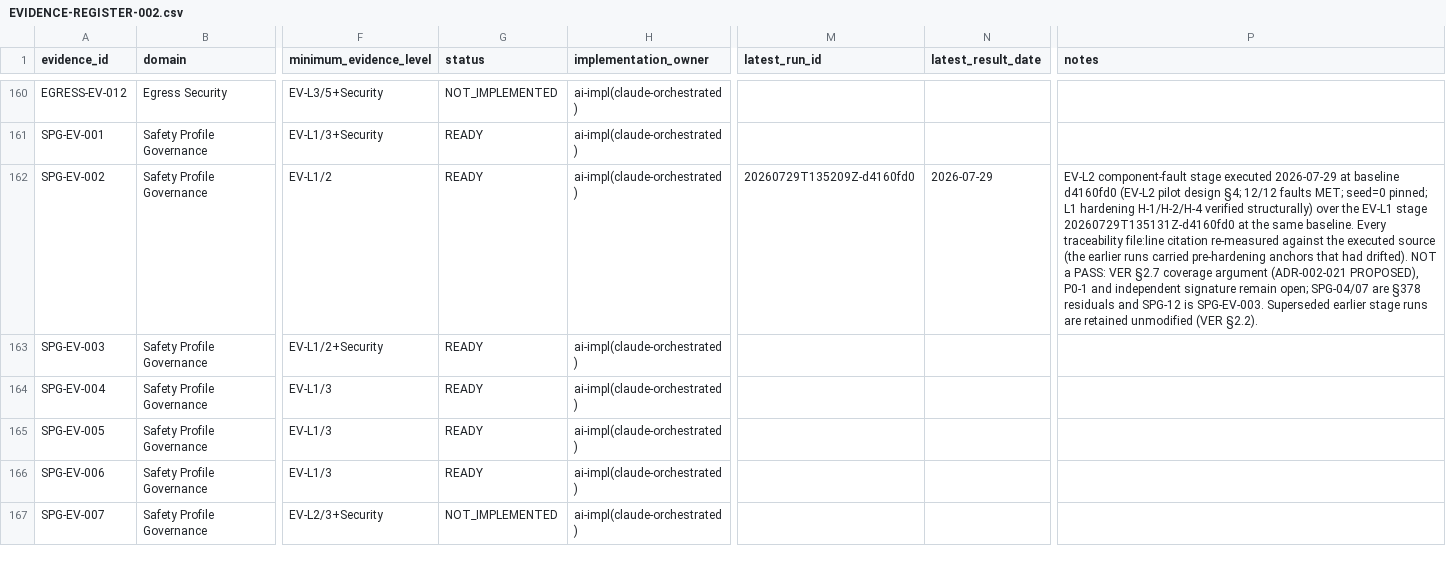
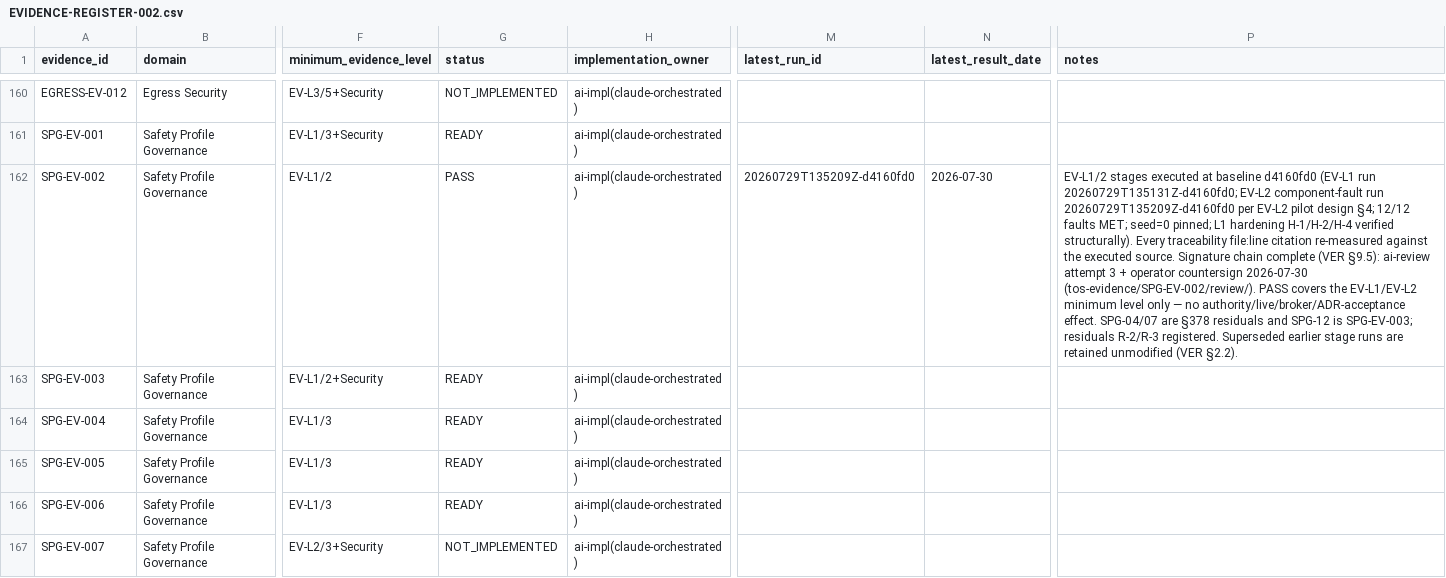
Before and after one commit to kakao-harris-lee/kis_unified_sts, a CSV file: tos-spec/src/part-1-foundation/verification/EVIDENCE-REGISTER-002.csv, drawn as a sheet; only a part is shown, gaps mark what is left out; the diff names each change by its address in the sheet, - before the commit and + after, or states it on an @@ line.

```diff
--- a/tos-spec/src/part-1-foundation/verification/EVIDENCE-REGISTER-002.csv
+++ b/tos-spec/src/part-1-foundation/verification/EVIDENCE-REGISTER-002.csv
-G162 (status): READY
+G162 (status): PASS
-N162 (latest_result_date): 2026-07-29
+N162 (latest_result_date): 2026-07-30
-P162 (notes): EV-L2 component-fault stage executed 2026-07-29 at baseline d4160fd0 (EV-L2 pilot design §4; 12/12 faults MET; seed=0 pinned; L1 hardening H-1/H-2/H-4 verified structurally) over the EV-L1 stage 20260729T135131Z-d4160fd0 at the same baseline. Every traceability file:line citation re-measured against the executed source (the earlier runs carried pre-hardening anchors that had drifted). NOT a PASS: VER §2.7 coverage argument (ADR-002-021 PROPOSED), P0-1 and independent signature remain open; SPG-04/07 are §378 residuals and SPG-12 is SPG-EV-003. Superseded earlier…
+P162 (notes): EV-L1/2 stages executed at baseline d4160fd0 (EV-L1 run 20260729T135131Z-d4160fd0; EV-L2 component-fault run 20260729T135209Z-d4160fd0 per EV-L2 pilot design §4; 12/12 faults MET; seed=0 pinned; L1 hardening H-1/H-2/H-4 verified structurally). Every traceability file:line citation re-measured against the executed source. Signature chain complete (VER §9.5): ai-review attempt 3 + operator countersign 2026-07-30 (tos-evidence/SPG-EV-002/review/). PASS covers the EV-L1/EV-L2 minimum level only — no authority/live/broker/ADR-acceptance effect. SPG-04/07 are §378 residuals and SPG-12 is SPG-EV-003; residuals R-2/R-3 registered. Superseded earlier…
```
Also changed, not shown: 2 other files.
